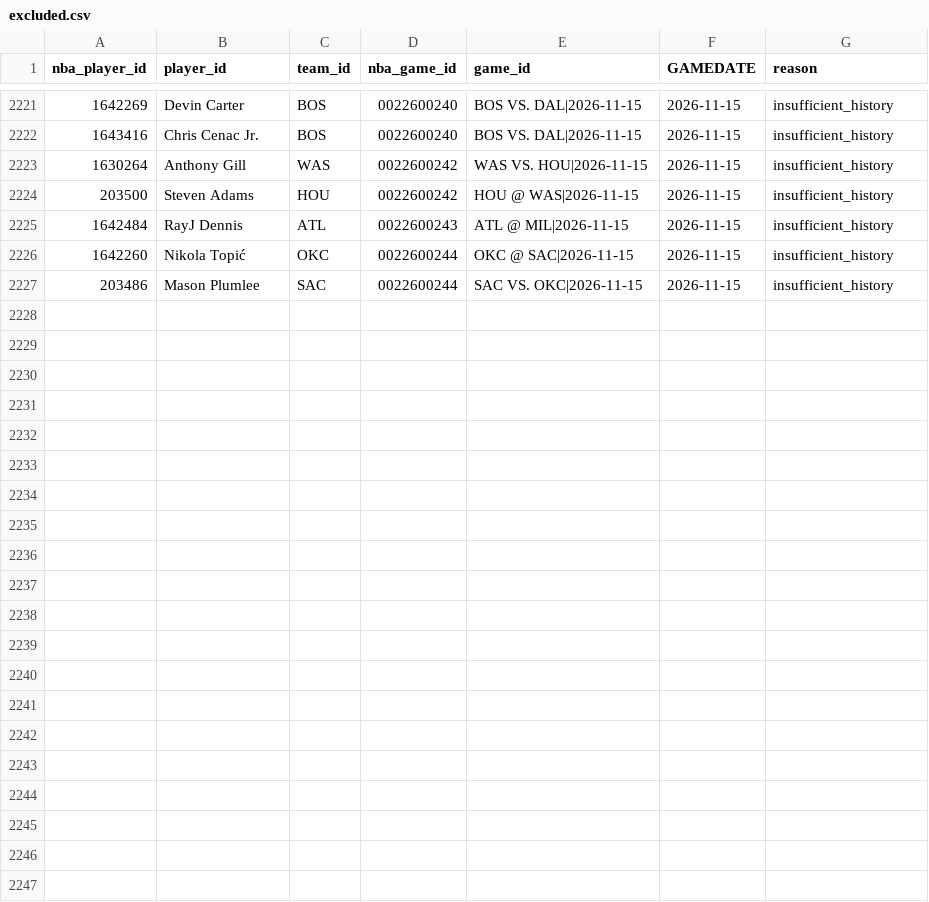
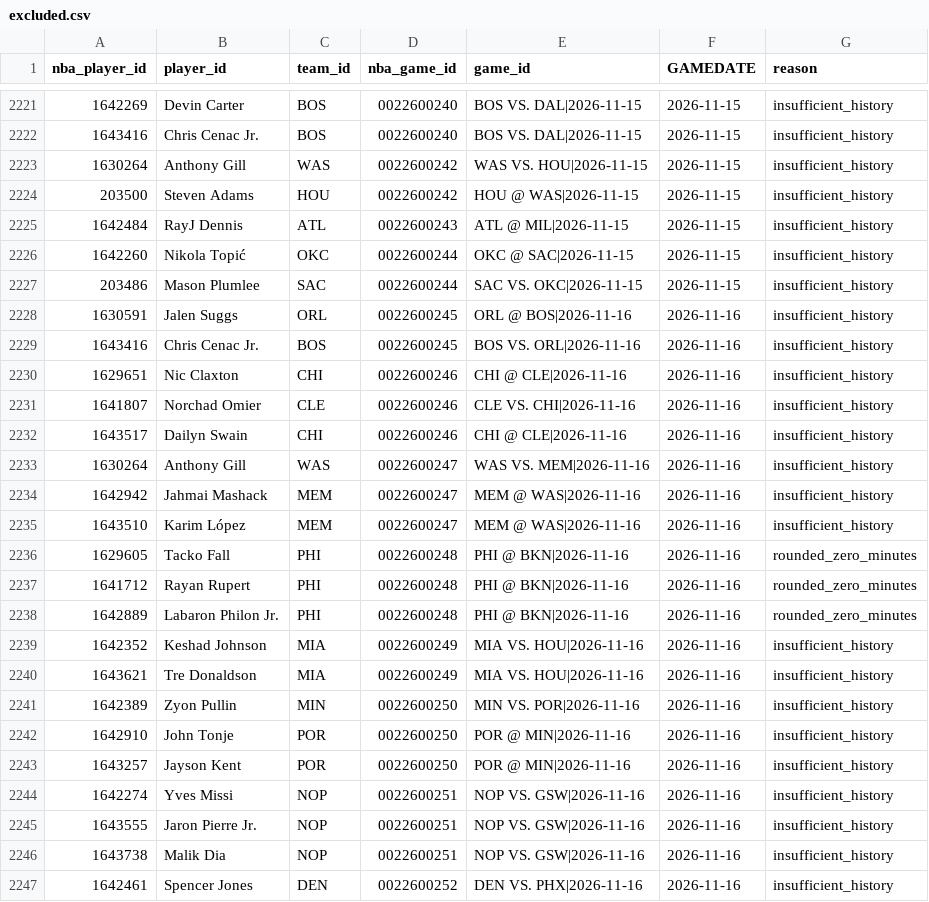
Before and after one commit to syun1031/nba-player-performance-prediction, a CSV file: outputs/current_season_backtest/excluded.csv, drawn as a sheet; only a part is shown, gaps mark what is left out.

```diff
--- a/outputs/current_season_backtest/excluded.csv
+++ b/outputs/current_season_backtest/excluded.csv
@@ -2227 +2227,21 @@
 203486,Mason Plumlee,SAC,0022600244,SAC VS. OKC|2026-11-15,2026-11-15,insufficient_history
+1630591,Jalen Suggs,ORL,0022600245,ORL @ BOS|2026-11-16,2026-11-16,insufficient_history
+1643416,Chris Cenac Jr.,BOS,0022600245,BOS VS. ORL|2026-11-16,2026-11-16,insufficient_history
+1629651,Nic Claxton,CHI,0022600246,CHI @ CLE|2026-11-16,2026-11-16,insufficient_history
+1641807,Norchad Omier,CLE,0022600246,CLE VS. CHI|2026-11-16,2026-11-16,insufficient_history
+1643517,Dailyn Swain,CHI,0022600246,CHI @ CLE|2026-11-16,2026-11-16,insufficient_history
+1630264,Anthony Gill,WAS,0022600247,WAS VS. MEM|2026-11-16,2026-11-16,insufficient_history
+1642942,Jahmai Mashack,MEM,0022600247,MEM @ WAS|2026-11-16,2026-11-16,insufficient_history
+1643510,Karim López,MEM,0022600247,MEM @ WAS|2026-11-16,2026-11-16,insufficient_history
+1629605,Tacko Fall,PHI,0022600248,PHI @ BKN|2026-11-16,2026-11-16,rounded_zero_minutes
+1641712,Rayan Rupert,PHI,0022600248,PHI @ BKN|2026-11-16,2026-11-16,rounded_zero_minutes
+1642889,Labaron Philon Jr.,PHI,0022600248,PHI @ BKN|2026-11-16,2026-11-16,rounded_zero_minutes
+1642352,Keshad Johnson,MIA,0022600249,MIA VS. HOU|2026-11-16,2026-11-16,insufficient_history
+1643621,Tre Donaldson,MIA,0022600249,MIA VS. HOU|2026-11-16,2026-11-16,insufficient_history
+1642389,Zyon Pullin,MIN,0022600250,MIN VS. POR|2026-11-16,2026-11-16,insufficient_history
+1642910,John Tonje,POR,0022600250,POR @ MIN|2026-11-16,2026-11-16,insufficient_history
+1643257,Jayson Kent,POR,0022600250,POR @ MIN|2026-11-16,2026-11-16,insufficient_history
+1642274,Yves Missi,NOP,0022600251,NOP VS. GSW|2026-11-16,2026-11-16,insufficient_history
+1643555,Jaron Pierre Jr.,NOP,0022600251,NOP VS. GSW|2026-11-16,2026-11-16,insufficient_history
+1643738,Malik Dia,NOP,0022600251,NOP VS. GSW|2026-11-16,2026-11-16,insufficient_history
+1642461,Spencer Jones,DEN,0022600252,DEN VS. PHX|2026-11-16,2026-11-16,insufficient_history
```
Also changed, not shown: outputs/future_prediction/pending_schedule.csv, outputs/future_prediction/team_games.csv, 6 other files.
